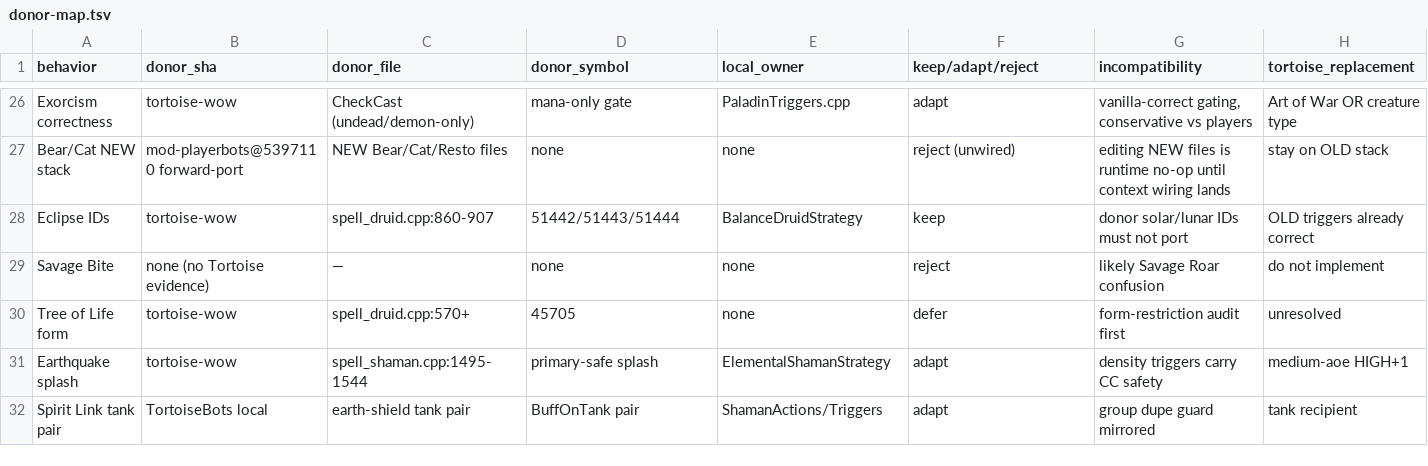
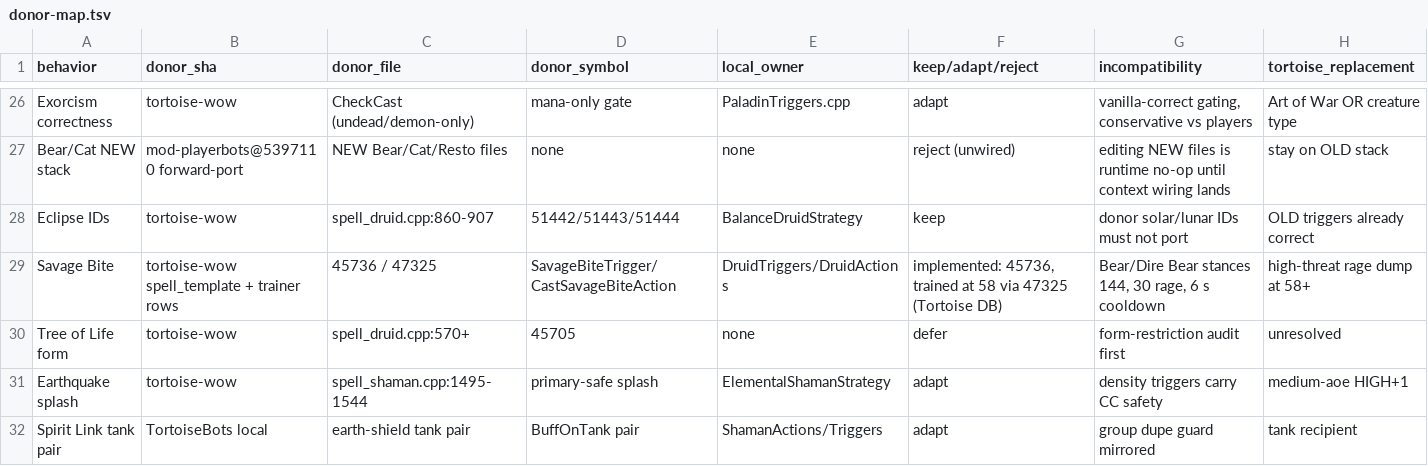
Before and after one commit to 11Marlowe/TortoiseBots, a TSV file: docs/developers/data/donor-map.tsv, drawn as a sheet; only a part is shown, gaps mark what is left out.

Commit message:
Feral bear: Maul from 15 rage, Savage Bite dump, gated Challenging Roar
B1: Maul queued every swing from 15 rage (was 45); the dead Mangle (Bear)
row is gone (no such player spell), replaced by a light-rage Maul row.
B2: Savage Bite fires at 50+ rage or free under Clearcasting, trained at
58; trigger, action and HIGH+1 row wired.
W3 (bear half): Challenging Roar fires only on 3+ loose adds on non-tanks
in 10 yd, reusing T1's LooseAddsNearTrigger; the pack-wide row is gone.

Rotation reference: stevemcqueenz/turtle-knowledge-base- (Turtle WoW class guides)

```diff
--- a/docs/developers/data/donor-map.tsv
+++ b/docs/developers/data/donor-map.tsv
@@ -28,3 +28,3 @@ Bear/Cat NEW stack	mod-playerbots@5397110 forward-port	NEW Bear/Cat/Resto files
 Eclipse IDs	tortoise-wow	spell_druid.cpp:860-907	51442/51443/51444	BalanceDruidStrategy	keep	donor solar/lunar IDs must not port	OLD triggers already correct
-Savage Bite	none (no Tortoise evidence)	—	none	none	reject	likely Savage Roar confusion	do not implement
+Savage Bite	tortoise-wow spell_template + trainer rows	45736 / 47325	SavageBiteTrigger/CastSavageBiteAction	DruidTriggers/DruidActions	implemented: 45736, trained at 58 via 47325 (Tortoise DB)	Bear/Dire Bear stances 144, 30 rage, 6 s cooldown	high-threat rage dump at 58+
 Tree of Life form	tortoise-wow	spell_druid.cpp:570+	45705	none	defer	form-restriction audit first	unresolved
```
Also changed, not shown: docs/developers/data/spell-coverage.tsv, 10 other files.
